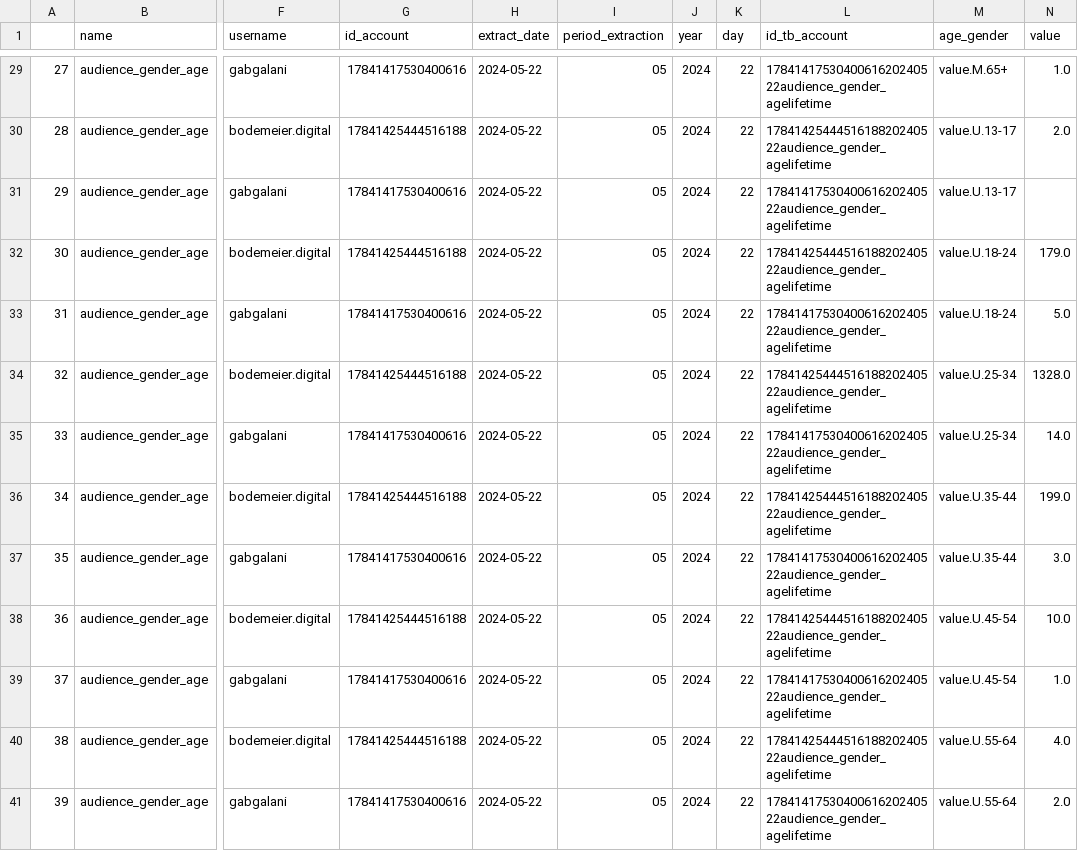
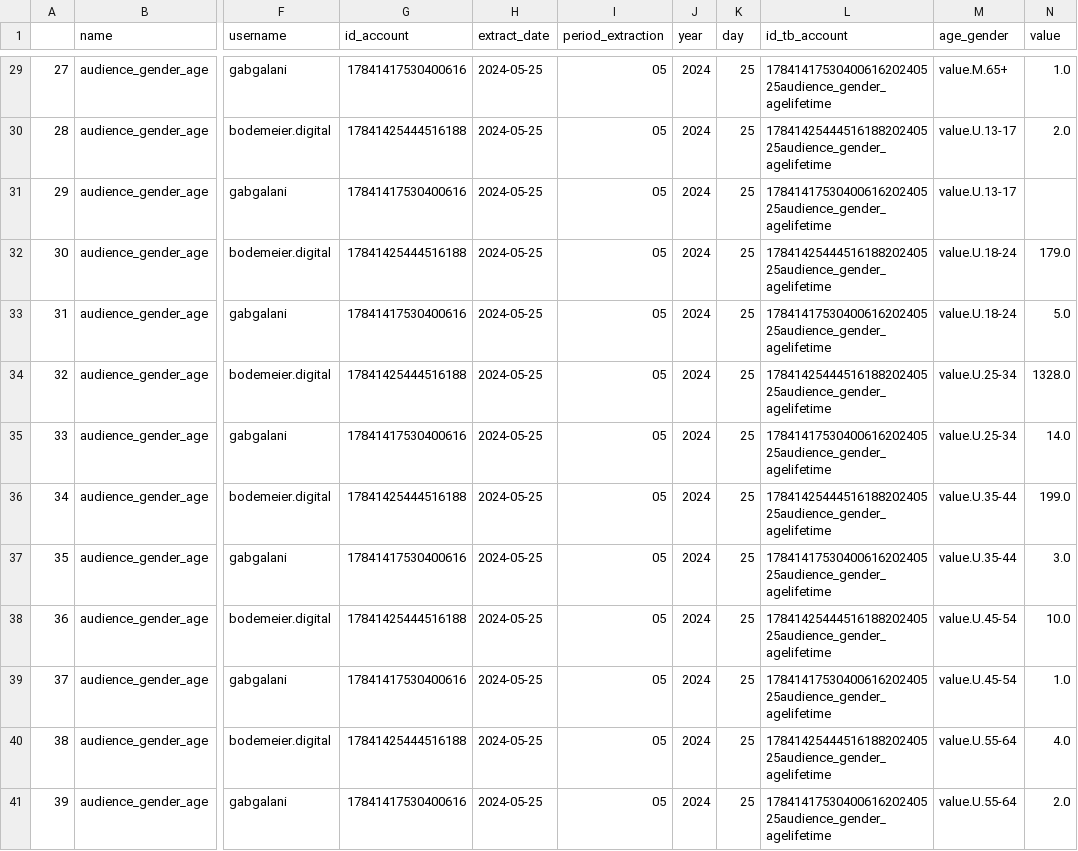
Before and after one commit to GabrielGalani/Analise_instagram, a CSV file: api/silver/TbAccountLifeFaixaGenero.csv, drawn as a sheet; only a part is shown, gaps mark what is left out; the diff covers the shown part only; the diff names each change by its address in the sheet, - before the commit and + after, or states it on an @@ line.

```diff
--- a/api/silver/TbAccountLifeFaixaGenero.csv
+++ b/api/silver/TbAccountLifeFaixaGenero.csv
-H29:H41 (extract_date): 2024-05-22
+H29:H41 (extract_date): 2024-05-25
-K29:K41 (day): 22
+K29:K41 (day): 25
-L29 (id_tb_account): 1784141753040061620240522audience_gender_agelifetime
+L29 (id_tb_account): 1784141753040061620240525audience_gender_agelifetime
-L30 (id_tb_account): 1784142544451618820240522audience_gender_agelifetime
+L30 (id_tb_account): 1784142544451618820240525audience_gender_agelifetime
-L31 (id_tb_account): 1784141753040061620240522audience_gender_agelifetime
+L31 (id_tb_account): 1784141753040061620240525audience_gender_agelifetime
-L32 (id_tb_account): 1784142544451618820240522audience_gender_agelifetime
+L32 (id_tb_account): 1784142544451618820240525audience_gender_agelifetime
-L33 (id_tb_account): 1784141753040061620240522audience_gender_agelifetime
+L33 (id_tb_account): 1784141753040061620240525audience_gender_agelifetime
-L34 (id_tb_account): 1784142544451618820240522audience_gender_agelifetime
+L34 (id_tb_account): 1784142544451618820240525audience_gender_agelifetime
-L35 (id_tb_account): 1784141753040061620240522audience_gender_agelifetime
+L35 (id_tb_account): 1784141753040061620240525audience_gender_agelifetime
-L36 (id_tb_account): 1784142544451618820240522audience_gender_agelifetime
+L36 (id_tb_account): 1784142544451618820240525audience_gender_agelifetime
-L37 (id_tb_account): 1784141753040061620240522audience_gender_agelifetime
+L37 (id_tb_account): 1784141753040061620240525audience_gender_agelifetime
-L38 (id_tb_account): 1784142544451618820240522audience_gender_agelifetime
+L38 (id_tb_account): 1784142544451618820240525audience_gender_agelifetime
-L39 (id_tb_account): 1784141753040061620240522audience_gender_agelifetime
+L39 (id_tb_account): 1784141753040061620240525audience_gender_agelifetime
-L40 (id_tb_account): 1784142544451618820240522audience_gender_agelifetime
+L40 (id_tb_account): 1784142544451618820240525audience_gender_agelifetime
-L41 (id_tb_account): 1784141753040061620240522audience_gender_agelifetime
+L41 (id_tb_account): 1784141753040061620240525audience_gender_agelifetime
```
Also changed, not shown: 84 edited cells elsewhere in this file, api/silver/TbAccontDayInsights.csv, api/silver/TbAccountLifeCidadeDosSeguidores.csv, 52 other files.
